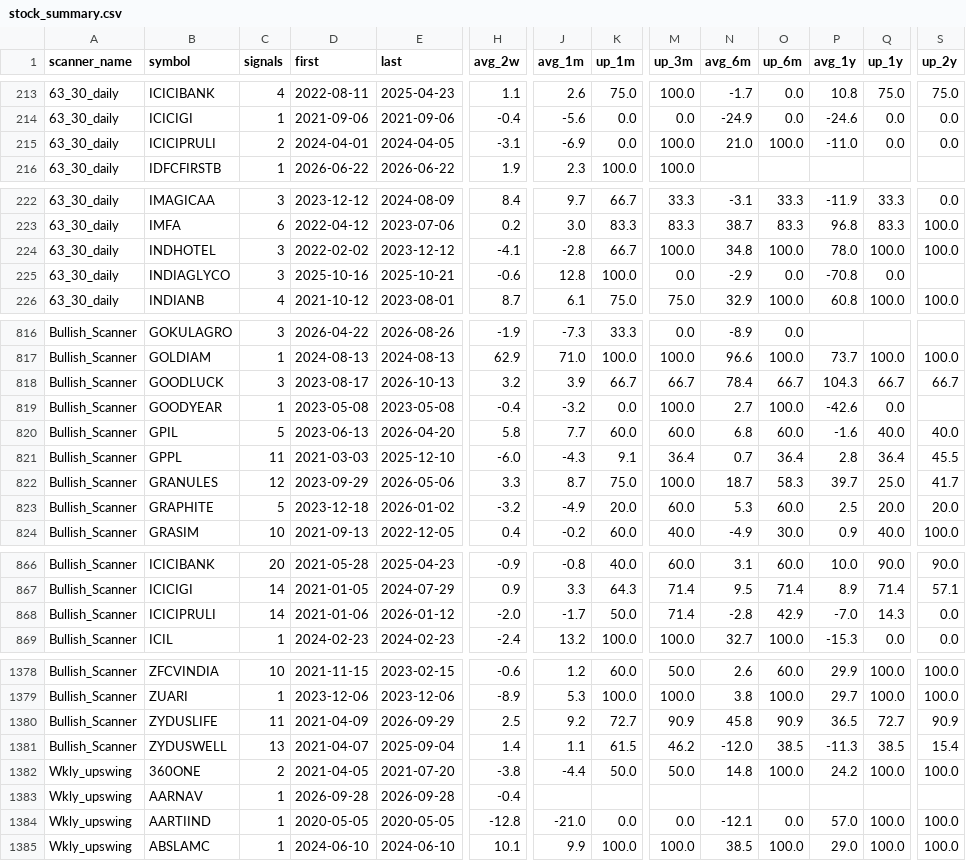
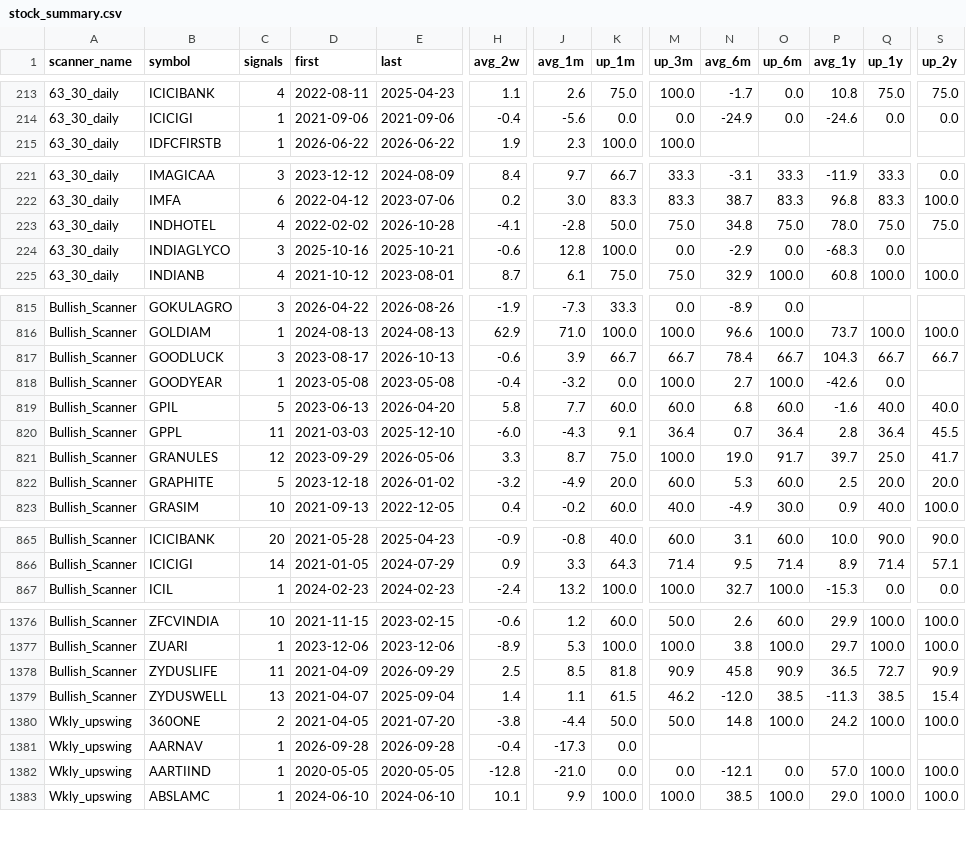
Before and after one commit to r11metoc/chartink, a CSV file: data/model/stock_summary.csv, drawn as a sheet; only a part is shown, gaps mark what is left out; removed rows and columns are numbered as before the commit, all else as after; rows hold the shown columns only; the diff covers the shown part only; the diff names each change by its address in the sheet, - before the commit and + after, or states it on an @@ line.

```diff
--- a/data/model/stock_summary.csv
+++ b/data/model/stock_summary.csv
-row 215: 63_30_daily | ICICIPRULI | 2 | 2024-04-01 | 2024-04-05 | -3.1 | -6.9 | 0.0 | 100.0 | 21.0 | 100.0 | -11.0 | 0.0 | 0.0
-C223 (signals): 3
+C223 (signals): 4
-E223 (last): 2023-12-12
+E223 (last): 2026-10-28
-K223 (up_1m): 66.7
+K223 (up_1m): 50.0
-M223 (up_3m): 100.0
+M223 (up_3m): 75.0
-O223 (up_6m): 100.0
+O223 (up_6m): 75.0
-Q223 (up_1y): 100.0
+Q223 (up_1y): 75.0
-S223 (up_2y): 100.0
+S223 (up_2y): 75.0
-P224 (avg_1y): -70.8
+P224 (avg_1y): -68.3
-H817 (avg_2w): 3.2
+H817 (avg_2w): -0.6
-N821 (avg_6m): 18.7
+N821 (avg_6m): 19.0
-O821 (up_6m): 58.3
+O821 (up_6m): 91.7
-row 868: Bullish_Scanner | ICICIPRULI | 14 | 2021-01-06 | 2026-01-12 | -2.0 | -1.7 | 50.0 | 71.4 | -2.8 | 42.9 | -7.0 | 14.3 | 0.0
-J1378 (avg_1m): 9.2
+J1378 (avg_1m): 8.5
-K1378 (up_1m): 72.7
+K1378 (up_1m): 81.8
-J1381 (avg_1m): (empty)
+J1381 (avg_1m): -17.3
-K1381 (up_1m): (empty)
+K1381 (up_1m): 0.0
```
Also changed, not shown: 62 edited cells elsewhere in this file, data/model/index_closes.csv, data/model/trades.csv, 9 other files.
